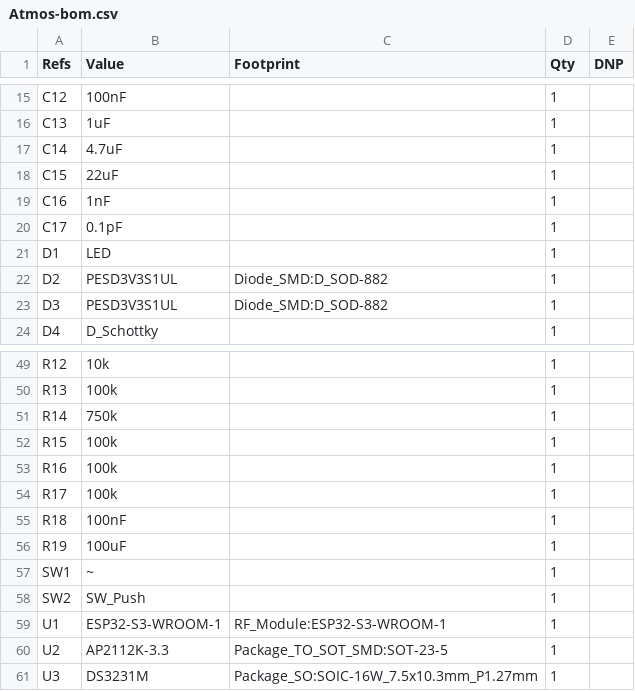
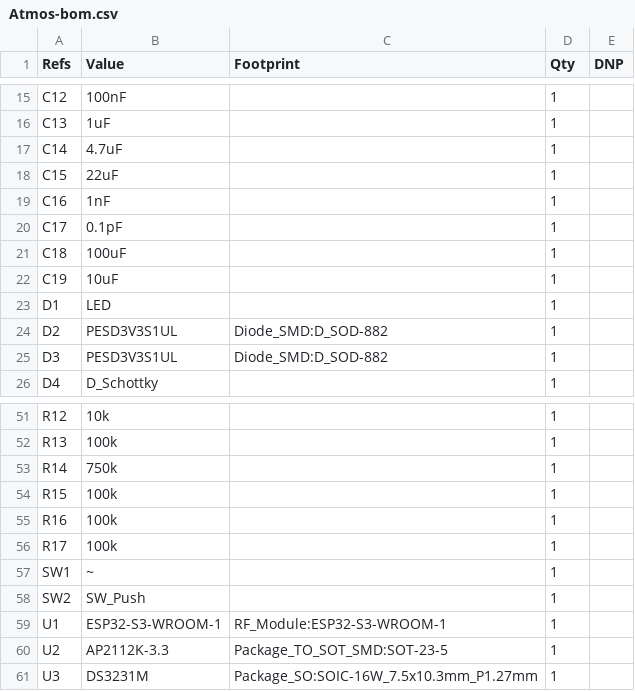
Before and after one commit to HearnChristian/atmos-sense, a CSV file: firmware/ai/Atmos-bom.csv, drawn as a sheet; only a part is shown, gaps mark what is left out; removed rows and columns are numbered as before the commit, all else as after; the diff names each change by its address in the sheet, - before the commit and + after, or states it on an @@ line.

```diff
--- a/firmware/ai/Atmos-bom.csv
+++ b/firmware/ai/Atmos-bom.csv
+row 21: C18 | 100uF |  | 1
+row 22: C19 | 10uF |  | 1
-row 55: R18 | 100nF |  | 1
-row 56: R19 | 100uF |  | 1
```
Also changed, not shown: 3 other files.
